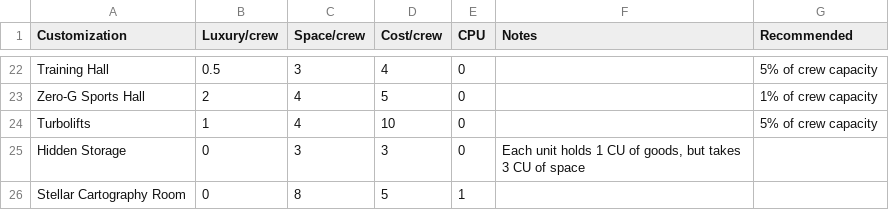
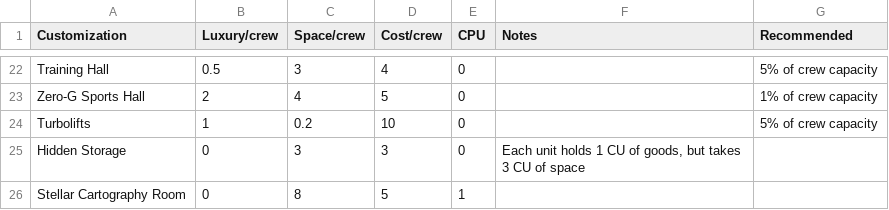
Before and after one commit to herosheets/woin-starships, a CSV file: starship_data/facilities.csv, drawn as a sheet; only a part is shown, gaps mark what is left out.

Commit message:
Update facilities.csv

```diff
--- a/starship_data/facilities.csv
+++ b/starship_data/facilities.csv
@@ -23,3 +23,3 @@ Training Hall,0.5,3,4,0,,5% of crew capacity
 Zero-G Sports Hall,2,4,5,0,,1% of crew capacity
-Turbolifts,1,4,10,0,,5% of crew capacity
+Turbolifts,1,0.2,10,0,,5% of crew capacity
 Hidden Storage,0,3,3,0,"Each unit holds 1 CU of goods, but takes 3 CU of space",
```
